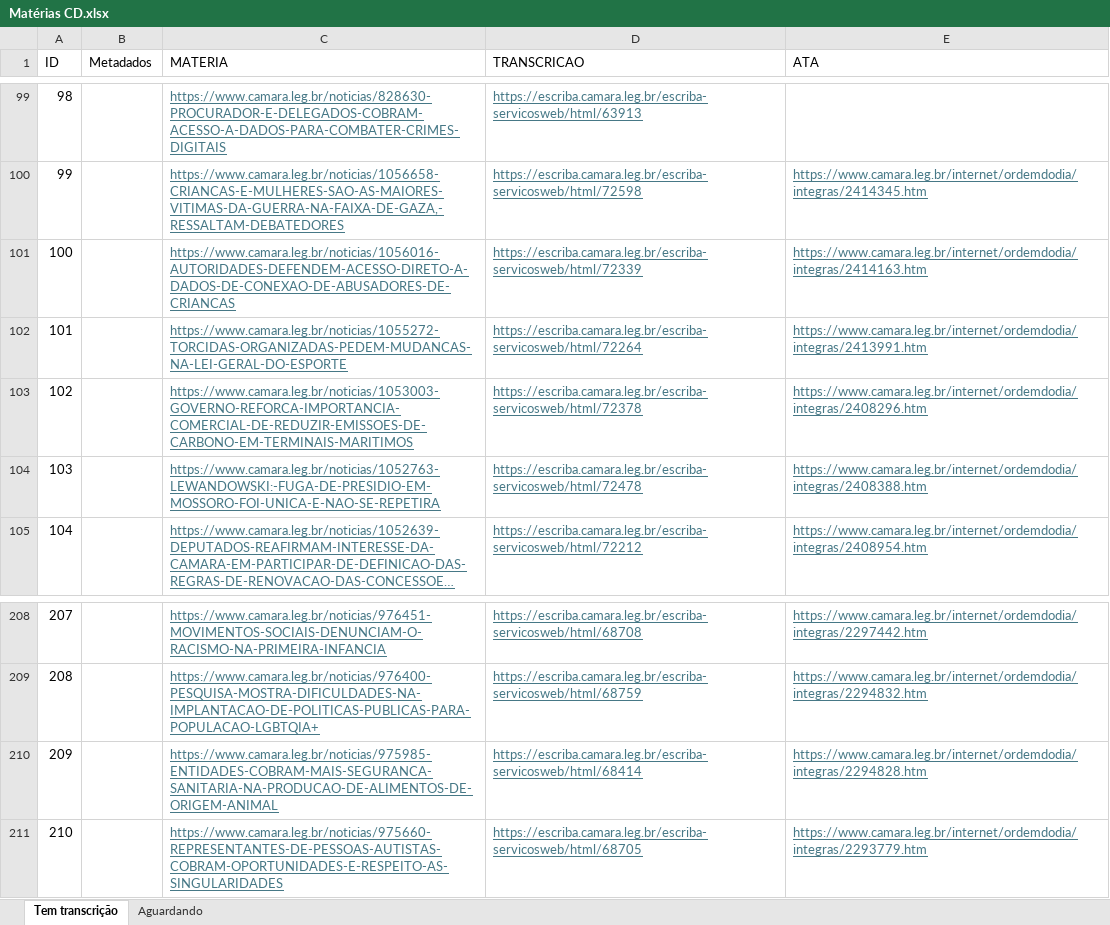
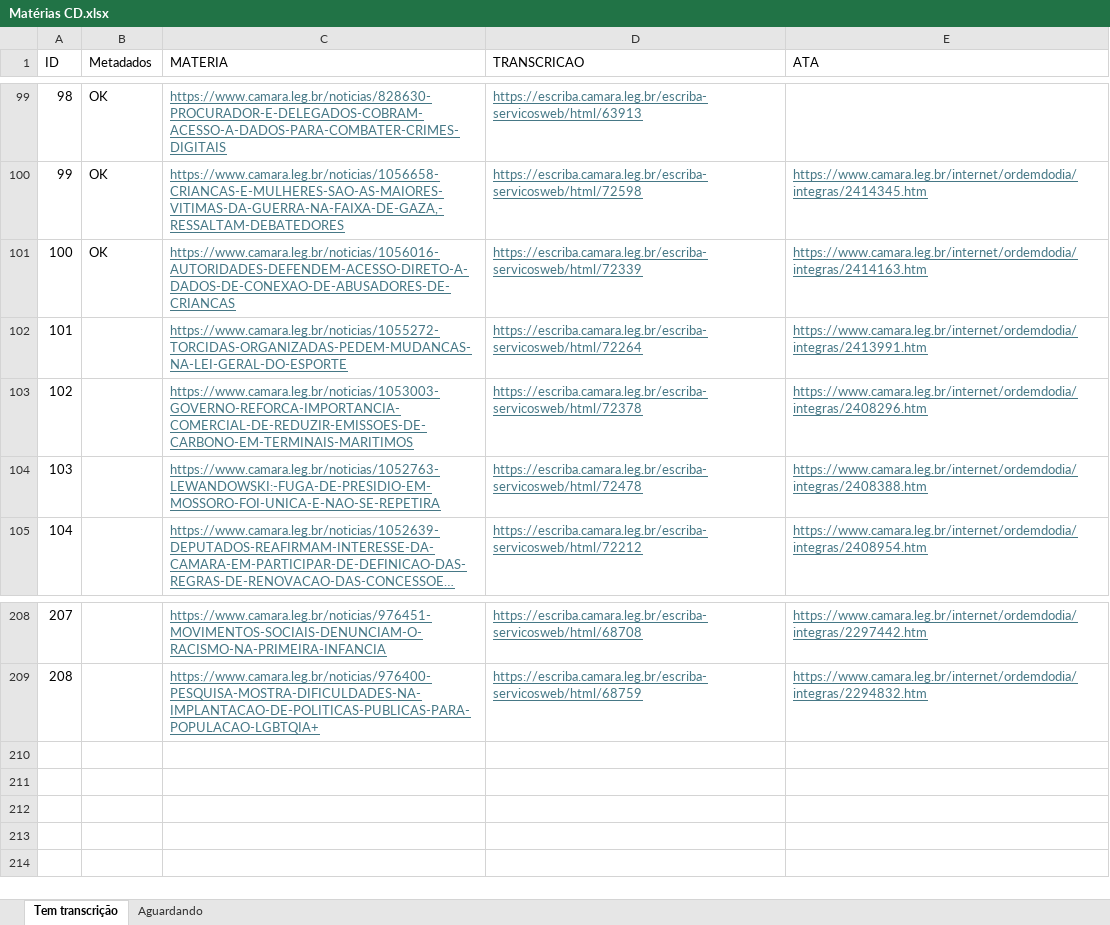
Before and after one commit to carisio/IA024_deep_learning_nlp, an Excel workbook: projeto final/1 - levantamento/Matérias CD.xlsx, sheet Tem transcrição, drawn as a sheet; only a part is shown, gaps mark what is left out; long unchanged cells end in …; values as stored, in another font and other column widths than the file's, no borders; removed rows and columns are numbered as before the commit, all else as after; the diff covers the shown part only; the diff names each change by its address in the sheet, - before the commit and + after, or states it on an @@ line.

Commit message:
Corrige metadados das matérias 81-100. Apaga as matérias 94 e 95 (não há dados suficientes) e as substituem pelas 209 e 210. A base agora passa a ter 208 matérias.

```diff
--- a/projeto final/1 - levantamento/Matérias CD.xlsx (sheet Tem transcrição)
+++ b/projeto final/1 - levantamento/Matérias CD.xlsx (sheet Tem transcrição)
-B99:B101 (Metadados): (empty)
+B99:B101 (Metadados): OK
-row 210: 209 |  | https://www.camara.leg.br/noticias/975985-ENTIDADES-COBRAM-MAIS-SEGURANCA-SANITARIA-NA-PRODUCAO-DE-ALIMENTOS-DE-ORIGEM-ANIMAL | https://escriba.camara.leg.br/escriba-servicosweb/html/68414 | https://www.camara.leg.br/internet/ordemdodia/integras/2294828.htm
-row 211: 210 |  | https://www.camara.leg.br/noticias/975660-REPRESENTANTES-DE-PESSOAS-AUTISTAS-COBRAM-OPORTUNIDADES-E-RESPEITO-AS-SINGULARIDADES | https://escriba.camara.leg.br/escriba-servicosweb/html/68705 | https://www.camara.leg.br/internet/ordemdodia/integras/2293779.htm
```
Also changed, not shown: 2 added rows, 2 removed rows and 25 edited cells elsewhere in this sheet, 55 other files.
